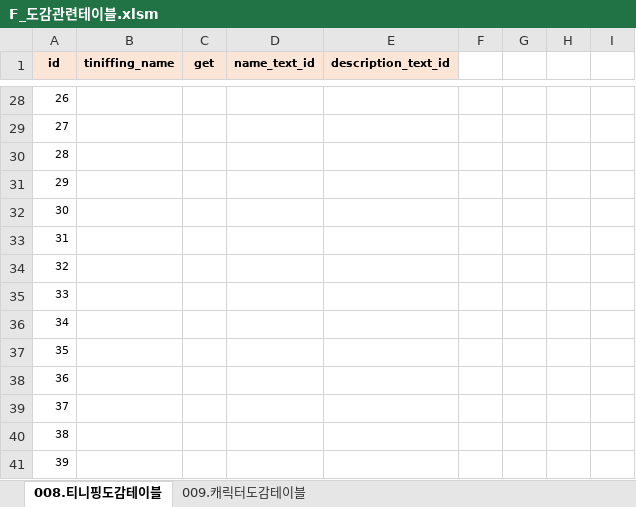
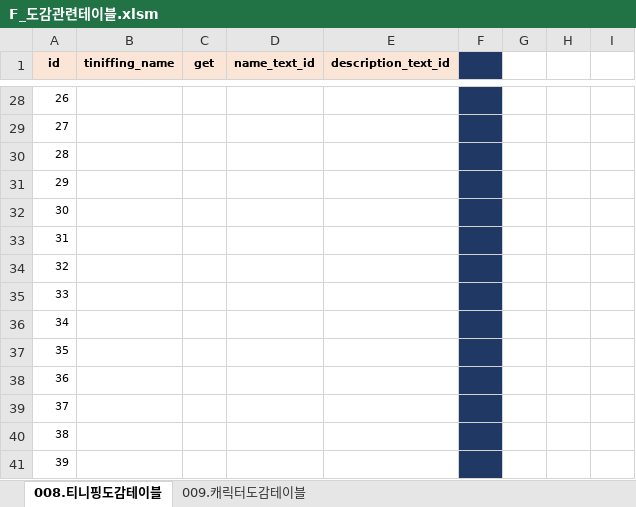
Before and after one commit to RNVD/TiniffingResource, an Excel workbook: Plan/F_도감관련테이블.xlsm, sheet 008.티니핑도감테이블, drawn as a sheet; only a part is shown, gaps mark what is left out; values as stored, in another font and other column widths than the file's, no borders; the diff covers the shown part only; the diff names each change by its address in the sheet, - before the commit and + after, or states it on an @@ line.

```diff
--- a/Plan/F_도감관련테이블.xlsm (sheet 008.티니핑도감테이블)
+++ b/Plan/F_도감관련테이블.xlsm (sheet 008.티니핑도감테이블)
-F1:F41 fill: none
+F1:F41 fill: #203864
```
Also changed, not shown: 12 edited cells and cell formats elsewhere in this sheet, sheet 009.캐릭터도감테이블.
